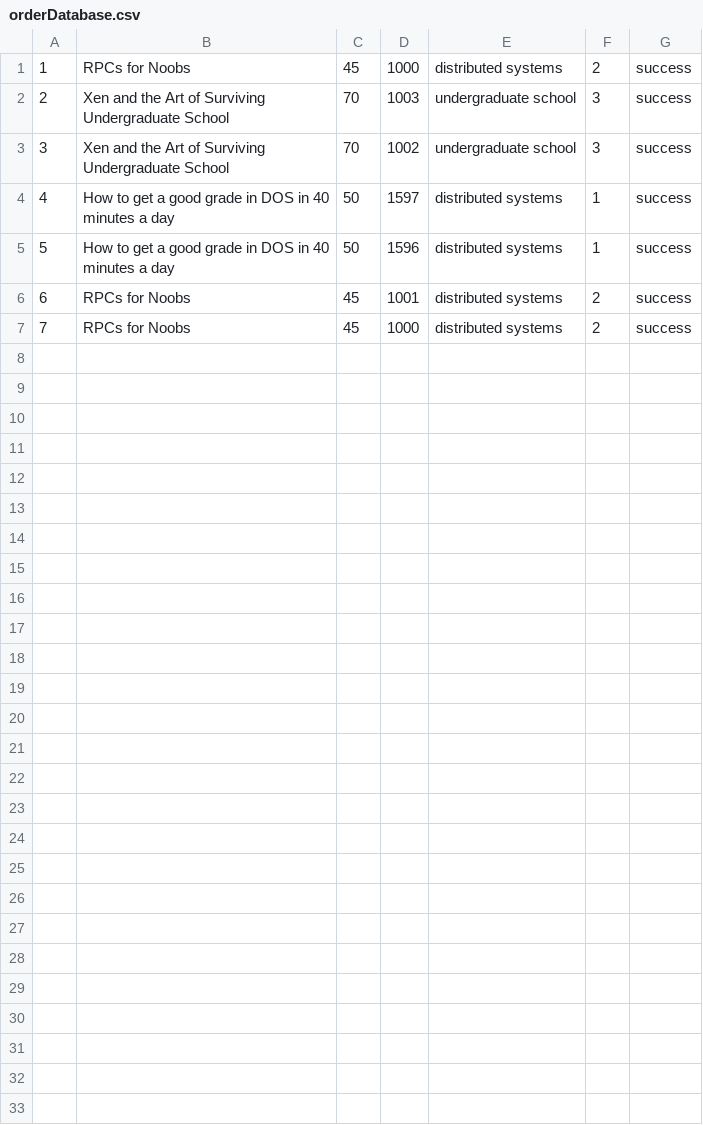
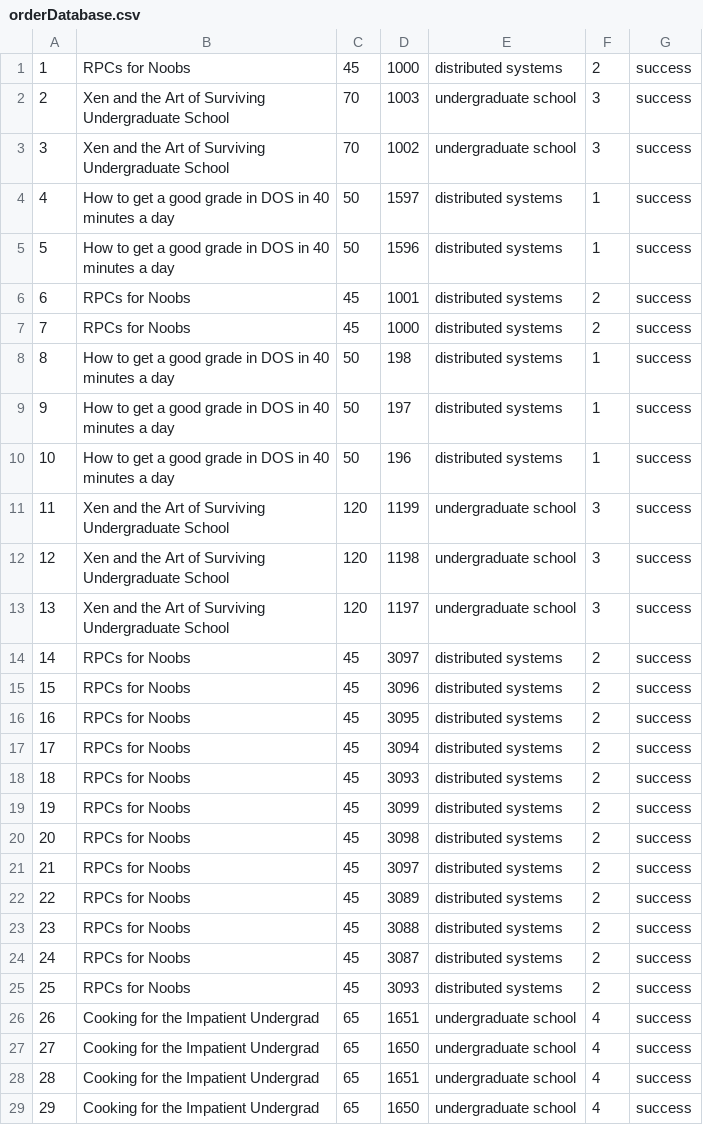
Before and after one commit to TasbehTakrore/A-Multi-tier-Online-Book-Store, a CSV file: order-server/src/main/resources/orderDatabase.csv, drawn as a sheet.

Commit message:
Load Balancing from Order-Servers to catalog-servers is in service.

```diff
--- a/order-server/src/main/resources/orderDatabase.csv
+++ b/order-server/src/main/resources/orderDatabase.csv
@@ -7 +7,23 @@
 "7","RPCs for Noobs","45","1000","distributed systems","2","success"
+"8","How to get a good grade in DOS in 40 minutes a day","50","198","distributed systems","1","success"
+"9","How to get a good grade in DOS in 40 minutes a day","50","197","distributed systems","1","success"
+"10","How to get a good grade in DOS in 40 minutes a day","50","196","distributed systems","1","success"
+"11","Xen and the Art of Surviving Undergraduate School","120","1199","undergraduate school","3","success"
+"12","Xen and the Art of Surviving Undergraduate School","120","1198","undergraduate school","3","success"
+"13","Xen and the Art of Surviving Undergraduate School","120","1197","undergraduate school","3","success"
+"14","RPCs for Noobs","45","3097","distributed systems","2","success"
+"15","RPCs for Noobs","45","3096","distributed systems","2","success"
+"16","RPCs for Noobs","45","3095","distributed systems","2","success"
+"17","RPCs for Noobs","45","3094","distributed systems","2","success"
+"18","RPCs for Noobs","45","3093","distributed systems","2","success"
+"19","RPCs for Noobs","45","3099","distributed systems","2","success"
+"20","RPCs for Noobs","45","3098","distributed systems","2","success"
+"21","RPCs for Noobs","45","3097","distributed systems","2","success"
+"22","RPCs for Noobs","45","3089","distributed systems","2","success"
+"23","RPCs for Noobs","45","3088","distributed systems","2","success"
+"24","RPCs for Noobs","45","3087","distributed systems","2","success"
+"25","RPCs for Noobs","45","3093","distributed systems","2","success"
+"26","Cooking for the Impatient Undergrad","65","1651","undergraduate school","4","success"
+"27","Cooking for the Impatient Undergrad","65","1650","undergraduate school","4","success"
+"28","Cooking for the Impatient Undergrad","65","1651","undergraduate school","4","success"
+"29","Cooking for the Impatient Undergrad","65","1650","undergraduate school","4","success"
```
Also changed, not shown: catalog-Server/src/main/java/catalogDatabase.CSV, 4 other files.
